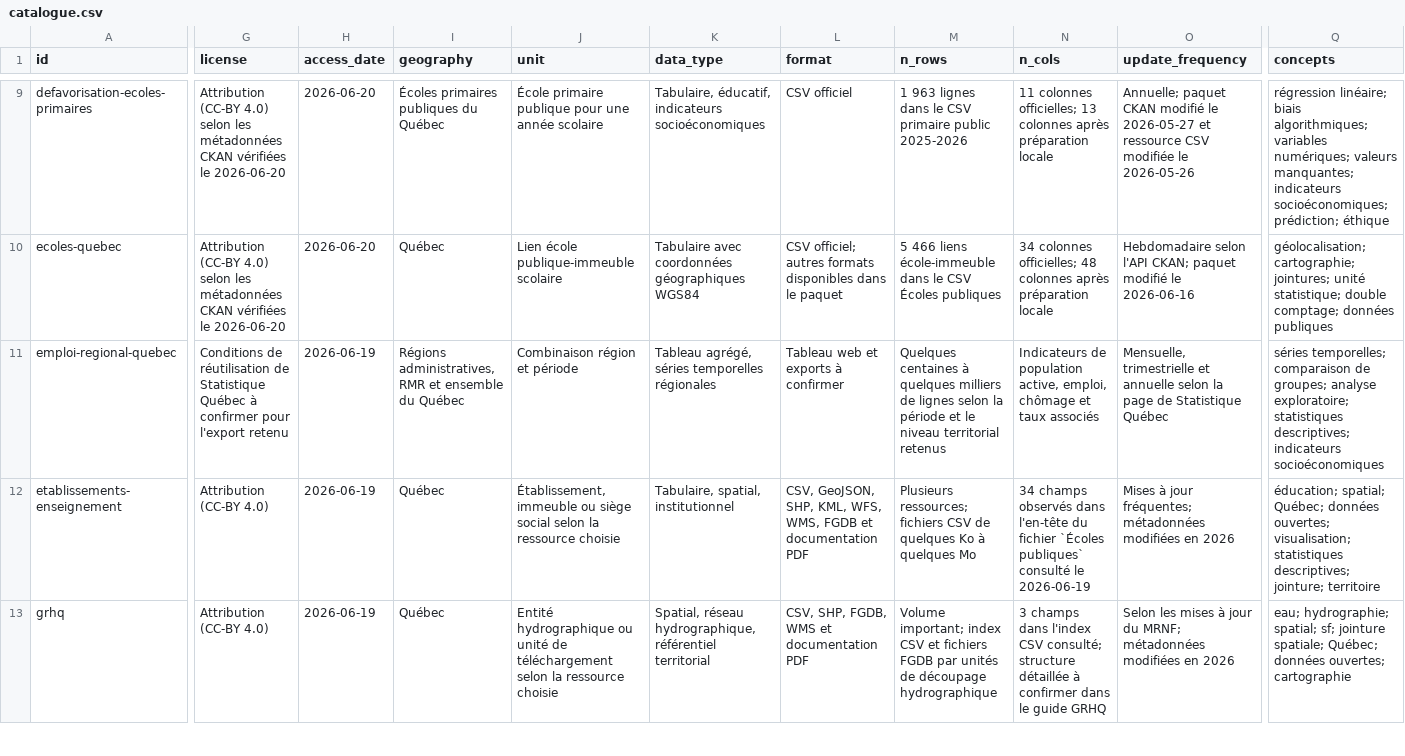
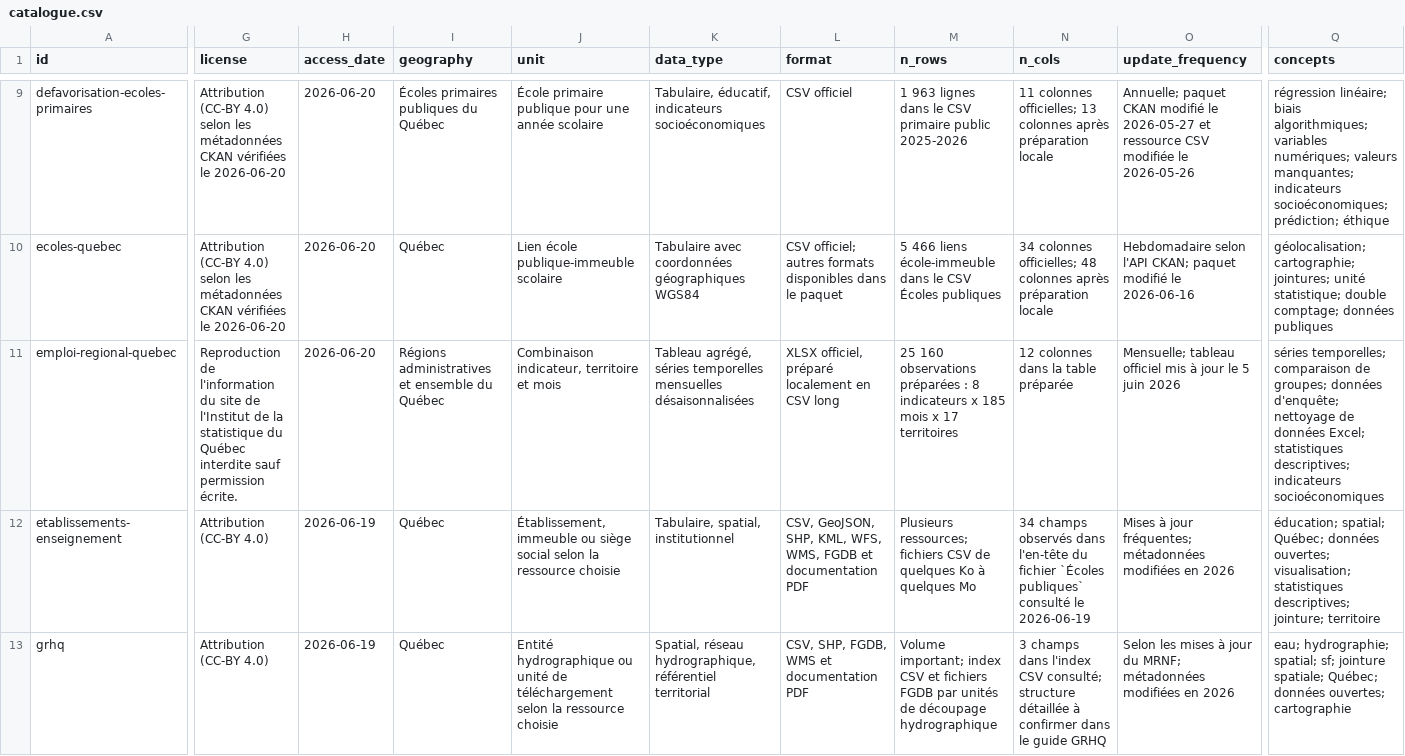
Before and after one commit to AurelienNicosiaULaval/donnees-bleues, a CSV file: data/metadata/catalogue.csv, drawn as a sheet; only a part is shown, gaps mark what is left out; the diff covers the shown part only; the diff names each change by its address in the sheet, - before the commit and + after, or states it on an @@ line.

```diff
--- a/data/metadata/catalogue.csv
+++ b/data/metadata/catalogue.csv
-G11 (license): Conditions de réutilisation de Statistique Québec à confirmer pour l'export retenu
+G11 (license): Reproduction de l'information du site de l'Institut de la statistique du Québec interdite sauf permission écrite.
-H11 (access_date): 2026-06-19
+H11 (access_date): 2026-06-20
-I11 (geography): Régions administratives, RMR et ensemble…
+I11 (geography): Régions administratives et ensemble…
-J11 (unit): Combinaison région et période
+J11 (unit): Combinaison indicateur, territoire et mois
-K11 (data_type): …séries temporelles régionales
+K11 (data_type): …séries temporelles mensuelles désaisonnalisées
-L11 (format): Tableau web et exports à confirmer
+L11 (format): XLSX officiel, préparé localement en CSV long
-M11 (n_rows): Quelques centaines à quelques milliers de lignes selon la période et le niveau territorial retenus
+M11 (n_rows): 25 160 observations préparées : 8 indicateurs x 185 mois x 17 territoires
-N11 (n_cols): Indicateurs de population active, emploi, chômage et taux associés
+N11 (n_cols): 12 colonnes dans la table préparée
-O11 (update_frequency): Mensuelle, trimestrielle et annuelle selon la page de Statistique Québec
+O11 (update_frequency): Mensuelle; tableau officiel mis à jour le 5 juin 2026
-Q11 (concepts): …de groupes; analyse exploratoire; statistiques descriptives;…
+Q11 (concepts): …de groupes; données d'enquête; nettoyage de données Excel; statistiques descriptives;…
```
Also changed, not shown: 4 edited cells elsewhere in this file, data/metadata/catalogue_activites.csv, 19 other files.
